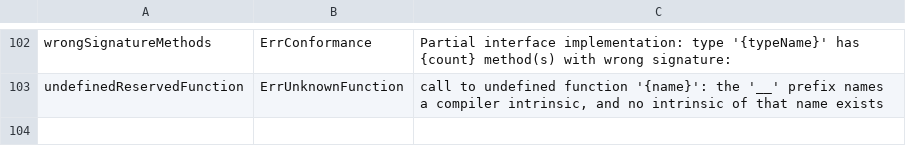
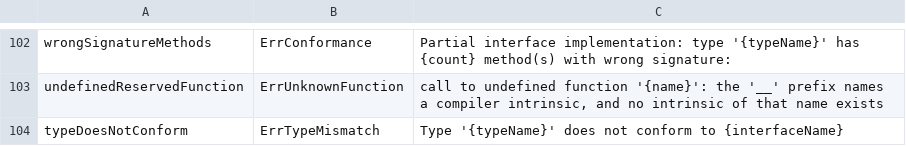
Before and after one commit to maxon-lang/maxon-rewrite-bootstrap, a TSV file: self/diag/messages.tsv, drawn as a sheet; only a part is shown, gaps mark what is left out; the diff names each change by its address in the sheet, - before the commit and + after, or states it on an @@ line.

```diff
--- a/self/diag/messages.tsv
+++ b/self/diag/messages.tsv
+row 104: typeDoesNotConform | ErrTypeMismatch | Type '{typeName}' does not conform to {interfaceName}
```
Also changed, not shown: 33 other files.
